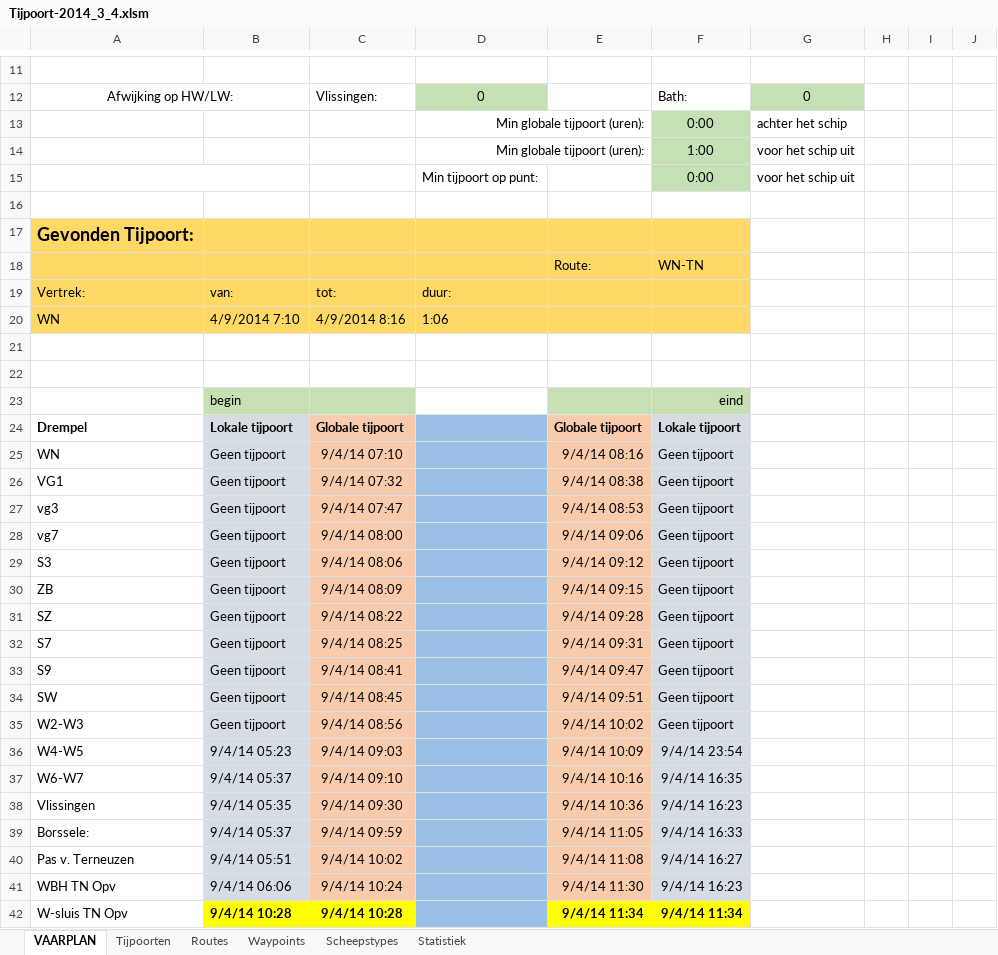
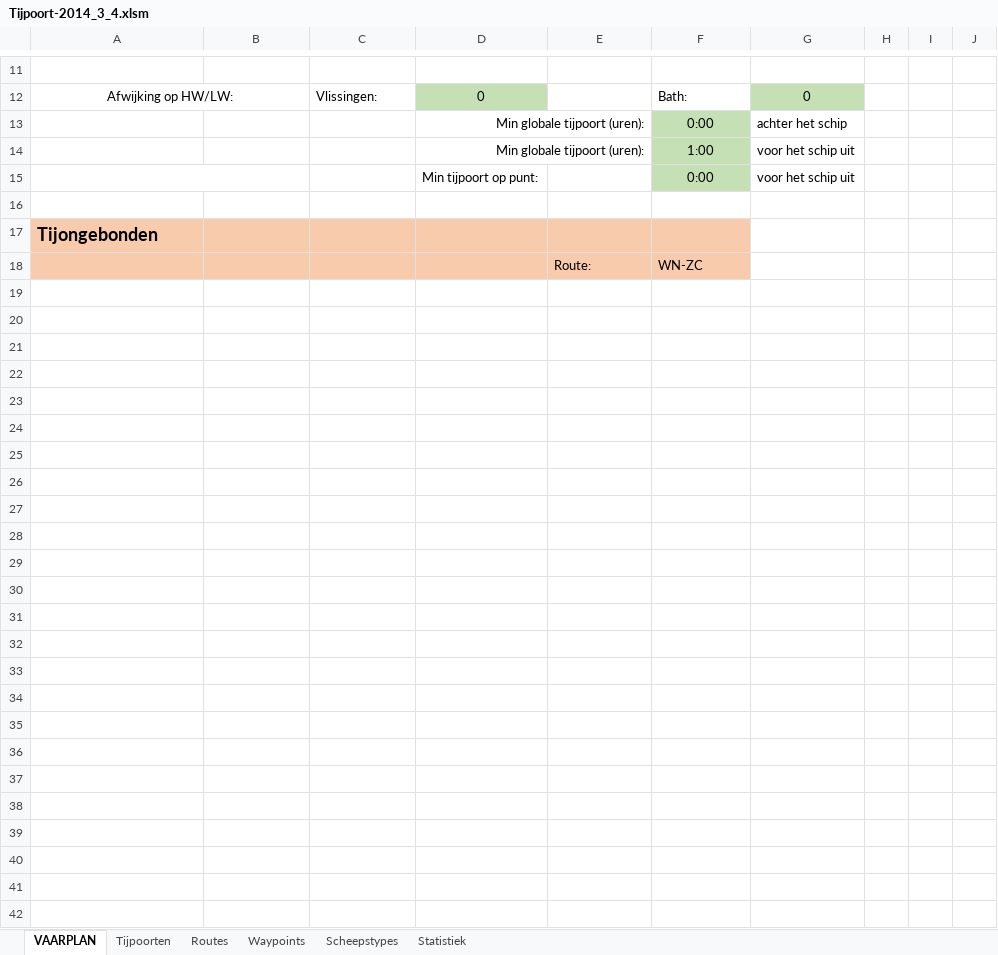
Before and after one commit to Jzz81/excel-tide, an Excel workbook: Tijpoort-2014_3_4.xlsm, sheet VAARPLAN, drawn as a sheet; only a part is shown, gaps mark what is left out; values as stored, in another font and other column widths than the file's, no borders; charts and pictures and conditional formats not drawn; the diff covers the shown part only; the diff names each change by its address in the sheet, - before the commit and + after, or states it on an @@ line.

```diff
--- a/Tijpoort-2014_3_4.xlsm (sheet VAARPLAN)
+++ b/Tijpoort-2014_3_4.xlsm (sheet VAARPLAN)
-A17: Gevonden Tijpoort:
+A17: Tijongebonden
-A17:F18 fill: #FFD966
+A17:F18 fill: #F8CBAD
-F18: WN-TN
+F18: WN-ZC
-row 19: Vertrek: | van: | tot: | duur:
-row 20: WN | 4/9/2014 7:10 | 4/9/2014 8:16 | 1:06
-row 21: (empty)
-row 22: (empty)
-row 23:  | begin |  |  |  | eind
-row 24: Drempel | Lokale tijpoort | Globale tijpoort |  | Globale tijpoort | Lokale tijpoort
-row 25: WN | Geen tijpoort | 9/4/14 07:10 |  | 9/4/14 08:16 | Geen tijpoort
-row 26: VG1 | Geen tijpoort | 9/4/14 07:32 |  | 9/4/14 08:38 | Geen tijpoort
-row 27: vg3 | Geen tijpoort | 9/4/14 07:47 |  | 9/4/14 08:53 | Geen tijpoort
-row 28: vg7 | Geen tijpoort | 9/4/14 08:00 |  | 9/4/14 09:06 | Geen tijpoort
-row 29: S3 | Geen tijpoort | 9/4/14 08:06 |  | 9/4/14 09:12 | Geen tijpoort
-row 30: ZB | Geen tijpoort | 9/4/14 08:09 |  | 9/4/14 09:15 | Geen tijpoort
-row 31: SZ | Geen tijpoort | 9/4/14 08:22 |  | 9/4/14 09:28 | Geen tijpoort
-row 32: S7 | Geen tijpoort | 9/4/14 08:25 |  | 9/4/14 09:31 | Geen tijpoort
-row 33: S9 | Geen tijpoort | 9/4/14 08:41 |  | 9/4/14 09:47 | Geen tijpoort
-row 34: SW | Geen tijpoort | 9/4/14 08:45 |  | 9/4/14 09:51 | Geen tijpoort
-row 35: W2-W3 | Geen tijpoort | 9/4/14 08:56 |  | 9/4/14 10:02 | Geen tijpoort
-row 36: W4-W5 | 9/4/14 05:23 | 9/4/14 09:03 |  | 9/4/14 10:09 | 9/4/14 23:54
-row 37: W6-W7 | 9/4/14 05:37 | 9/4/14 09:10 |  | 9/4/14 10:16 | 9/4/14 16:35
-row 38: Vlissingen | 9/4/14 05:35 | 9/4/14 09:30 |  | 9/4/14 10:36 | 9/4/14 16:23
-row 39: Borssele: | 9/4/14 05:37 | 9/4/14 09:59 |  | 9/4/14 11:05 | 9/4/14 16:33
-row 40: Pas v. Terneuzen | 9/4/14 05:51 | 9/4/14 10:02 |  | 9/4/14 11:08 | 9/4/14 16:27
-row 41: WBH TN Opv | 9/4/14 06:06 | 9/4/14 10:24 |  | 9/4/14 11:30 | 9/4/14 16:23
-row 42: W-sluis TN Opv | 9/4/14 10:28 | 9/4/14 10:28 |  | 9/4/14 11:34 | 9/4/14 11:34
```
Also changed, not shown: 2 edited cells elsewhere in this sheet, sheet Tijpoorten, sheet Statistiek, charts or pictures.
